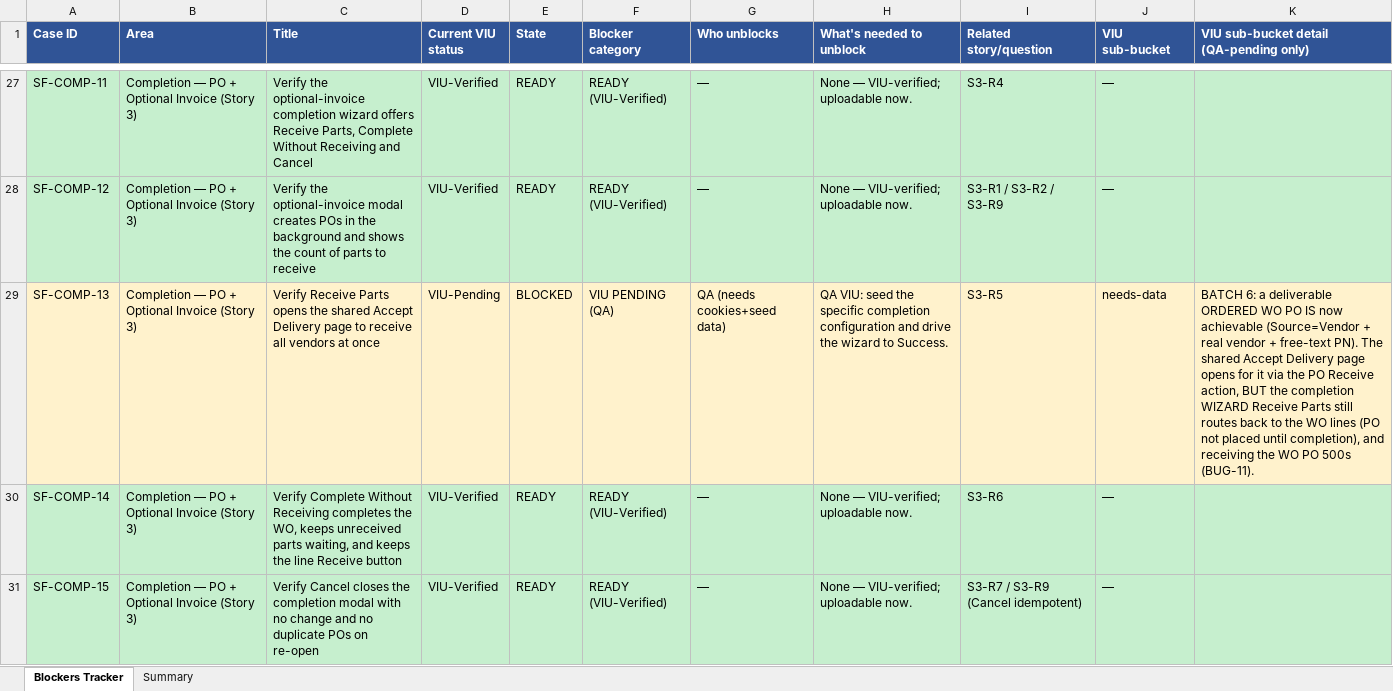
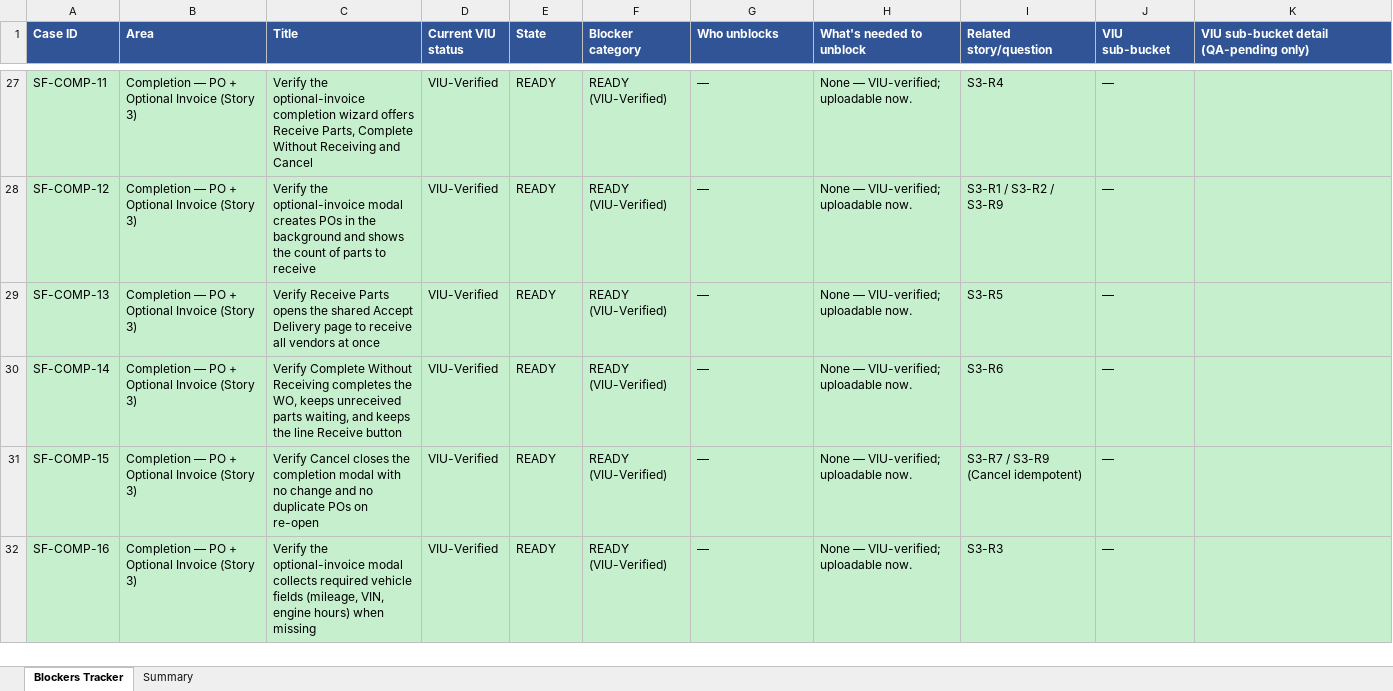
Before and after one commit to bilalmuzamil-sketch/Manual-test-Cases, an Excel workbook: build/simple-flow/SimpleFlow_Blockers_Tracker.xlsx, sheet Blockers Tracker, drawn as a sheet; only a part is shown, gaps mark what is left out; the shorter side is filled out with more unchanged rows; values as stored, in another font and other column widths than the file's, no borders; the diff covers the shown part only; the diff names each change by its address in the sheet, - before the commit and + after, or states it on an @@ line.

```diff
--- a/build/simple-flow/SimpleFlow_Blockers_Tracker.xlsx (sheet Blockers Tracker)
+++ b/build/simple-flow/SimpleFlow_Blockers_Tracker.xlsx (sheet Blockers Tracker)
-A29:K29 fill: #FFF2CC
+A29:K29 fill: #C6EFCE
-D29 (Current VIU status): VIU-Pending
+D29 (Current VIU status): VIU-Verified
-E29 (State): BLOCKED
+E29 (State): READY
-F29 (Blocker category): VIU PENDING (QA)
+F29 (Blocker category): READY (VIU-Verified)
-G29 (Who unblocks): QA (needs cookies+seed data)
+G29 (Who unblocks): —
-H29 (What's needed to unblock): QA VIU: seed the specific completion configuration and drive the wizard to Success.
+H29 (What's needed to unblock): None — VIU-verified; uploadable now.
-J29 (VIU sub-bucket): needs-data
+J29 (VIU sub-bucket): —
-K29: BATCH 6: a deliverable ORDERED WO PO IS now achievable (Source=Vendor + real vendor + free-text PN). The shared Accept Delivery page opens for it via the PO Receive action, BUT the completion WIZARD Receive Parts still routes back to the WO lines (PO not placed until completion), and receiving the WO PO 500s (BUG-11).
+K29: (empty)
```
Also changed, not shown: 7 edited cells and cell formats elsewhere in this sheet, sheet Summary, build/simple-flow/SimpleFlow_Results.xlsx, 11 other files.
